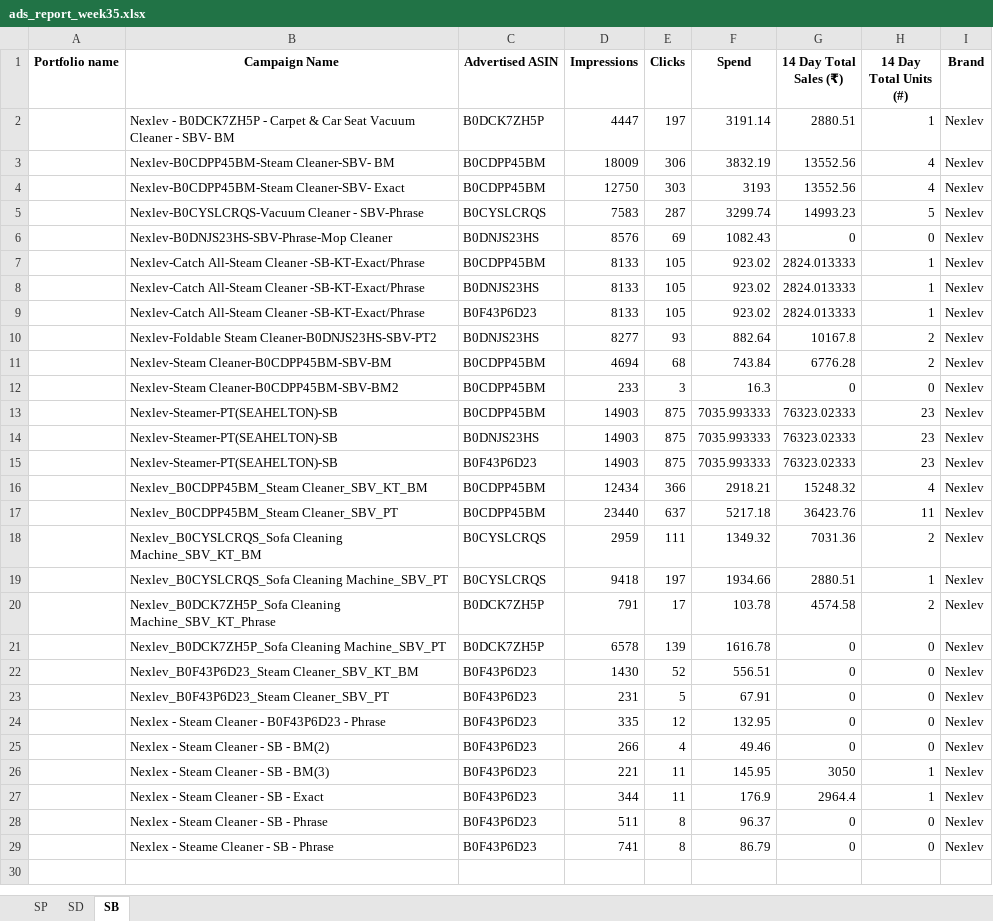
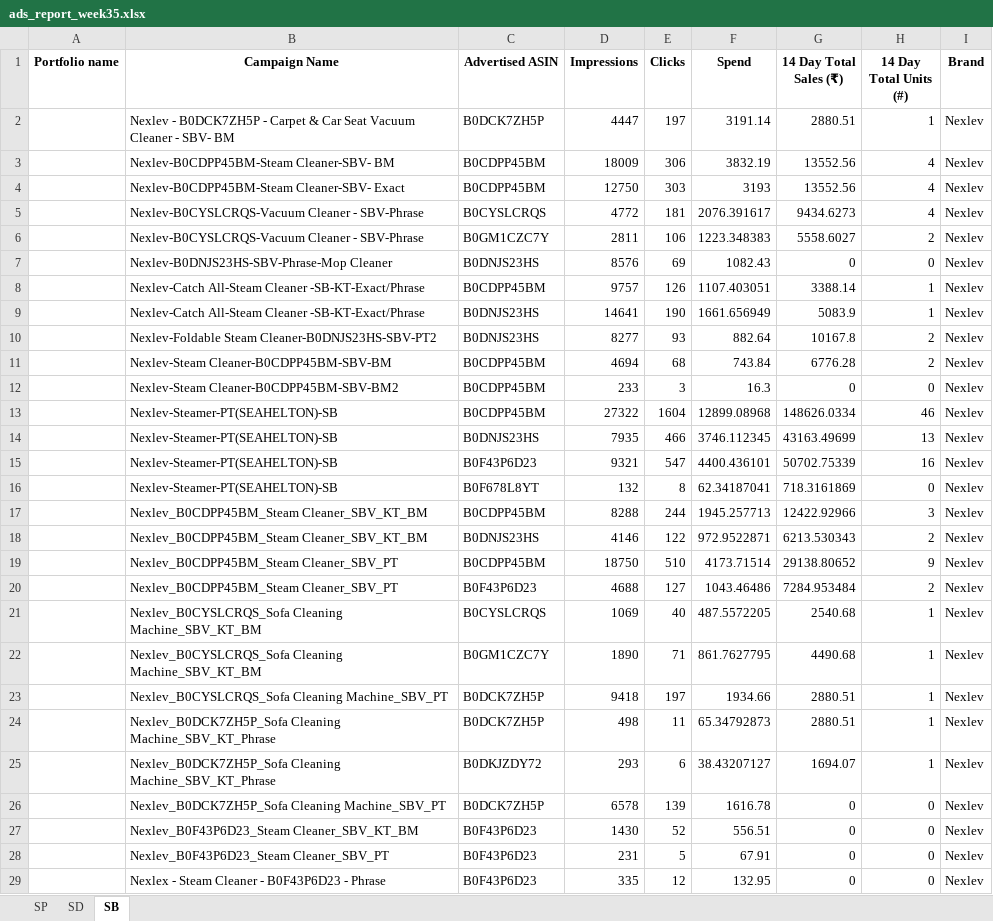
Before and after one commit to nitesh-lang/weekly-dashboard-fastapi, an Excel workbook: data/ams_weekly_data/Nexlev/ads_report_week35.xlsx, sheet SB, drawn as a sheet; only a part is shown; the shorter side is filled out with more unchanged rows; values as stored, in another font and other column widths than the file's, no borders; removed rows and columns are numbered as before the commit, all else as after; the diff names each change by its address in the sheet, - before the commit and + after, or states it on an @@ line.

```diff
--- a/data/ams_weekly_data/Nexlev/ads_report_week35.xlsx (sheet SB)
+++ b/data/ams_weekly_data/Nexlev/ads_report_week35.xlsx (sheet SB)
-row 5:  | Nexlev-B0CYSLCRQS-Vacuum Cleaner - SBV-Phrase | B0CYSLCRQS | 7583 | 287 | 3299.74 | 14993.23 | 5 | Nexlev
+row 5:  | Nexlev-B0CYSLCRQS-Vacuum Cleaner - SBV-Phrase | B0CYSLCRQS | 4772 | 181 | 2076.391617 | 9434.6273 | 4 | Nexlev
+row 6:  | Nexlev-B0CYSLCRQS-Vacuum Cleaner - SBV-Phrase | B0GM1CZC7Y | 2811 | 106 | 1223.348383 | 5558.6027 | 2 | Nexlev
-D8 (Impressions): 8133
+D8 (Impressions): 9757
-E8 (Clicks): 105
+E8 (Clicks): 126
-F8 (Spend): 923.02
+F8 (Spend): 1107.403051
-G8 (14 Day Total Sales (₹)): 2824.013333
+G8 (14 Day Total Sales (₹)): 3388.14
-D9 (Impressions): 8133
+D9 (Impressions): 14641
-E9 (Clicks): 105
+E9 (Clicks): 190
-F9 (Spend): 923.02
+F9 (Spend): 1661.656949
-G9 (14 Day Total Sales (₹)): 2824.013333
+G9 (14 Day Total Sales (₹)): 5083.9
-row 9:  | Nexlev-Catch All-Steam Cleaner -SB-KT-Exact/Phrase | B0F43P6D23 | 8133 | 105 | 923.02 | 2824.013333 | 1 | Nexlev
-row 13:  | Nexlev-Steamer-PT(SEAHELTON)-SB | B0CDPP45BM | 14903 | 875 | 7035.993333 | 76323.02333 | 23 | Nexlev
-row 14:  | Nexlev-Steamer-PT(SEAHELTON)-SB | B0DNJS23HS | 14903 | 875 | 7035.993333 | 76323.02333 | 23 | Nexlev
-row 15:  | Nexlev-Steamer-PT(SEAHELTON)-SB | B0F43P6D23 | 14903 | 875 | 7035.993333 | 76323.02333 | 23 | Nexlev
-row 16:  | Nexlev_B0CDPP45BM_Steam Cleaner_SBV_KT_BM | B0CDPP45BM | 12434 | 366 | 2918.21 | 15248.32 | 4 | Nexlev
-row 17:  | Nexlev_B0CDPP45BM_Steam Cleaner_SBV_PT | B0CDPP45BM | 23440 | 637 | 5217.18 | 36423.76 | 11 | Nexlev
-row 18:  | Nexlev_B0CYSLCRQS_Sofa Cleaning Machine_SBV_KT_BM | B0CYSLCRQS | 2959 | 111 | 1349.32 | 7031.36 | 2 | Nexlev
+row 13:  | Nexlev-Steamer-PT(SEAHELTON)-SB | B0CDPP45BM | 27322 | 1604 | 12899.08968 | 148626.0334 | 46 | Nexlev
+row 14:  | Nexlev-Steamer-PT(SEAHELTON)-SB | B0DNJS23HS | 7935 | 466 | 3746.112345 | 43163.49699 | 13 | Nexlev
+row 15:  | Nexlev-Steamer-PT(SEAHELTON)-SB | B0F43P6D23 | 9321 | 547 | 4400.436101 | 50702.75339 | 16 | Nexlev
+row 16:  | Nexlev-Steamer-PT(SEAHELTON)-SB | B0F678L8YT | 132 | 8 | 62.34187041 | 718.3161869 | 0 | Nexlev
+row 17:  | Nexlev_B0CDPP45BM_Steam Cleaner_SBV_KT_BM | B0CDPP45BM | 8288 | 244 | 1945.257713 | 12422.92966 | 3 | Nexlev
+row 18:  | Nexlev_B0CDPP45BM_Steam Cleaner_SBV_KT_BM | B0DNJS23HS | 4146 | 122 | 972.9522871 | 6213.530343 | 2 | Nexlev
+row 19:  | Nexlev_B0CDPP45BM_Steam Cleaner_SBV_PT | B0CDPP45BM | 18750 | 510 | 4173.71514 | 29138.80652 | 9 | Nexlev
+row 20:  | Nexlev_B0CDPP45BM_Steam Cleaner_SBV_PT | B0F43P6D23 | 4688 | 127 | 1043.46486 | 7284.953484 | 2 | Nexlev
+row 21:  | Nexlev_B0CYSLCRQS_Sofa Cleaning Machine_SBV_KT_BM | B0CYSLCRQS | 1069 | 40 | 487.5572205 | 2540.68 | 1 | Nexlev
+row 22:  | Nexlev_B0CYSLCRQS_Sofa Cleaning Machine_SBV_KT_BM | B0GM1CZC7Y | 1890 | 71 | 861.7627795 | 4490.68 | 1 | Nexlev
-C23 (Advertised ASIN): B0CYSLCRQS
+C23 (Advertised ASIN): B0DCK7ZH5P
-row 20:  | Nexlev_B0DCK7ZH5P_Sofa Cleaning Machine_SBV_KT_Phrase | B0DCK7ZH5P | 791 | 17 | 103.78 | 4574.58 | 2 | Nexlev
+row 24:  | Nexlev_B0DCK7ZH5P_Sofa Cleaning Machine_SBV_KT_Phrase | B0DCK7ZH5P | 498 | 11 | 65.34792873 | 2880.51 | 1 | Nexlev
+row 25:  | Nexlev_B0DCK7ZH5P_Sofa Cleaning Machine_SBV_KT_Phrase | B0DKJZDY72 | 293 | 6 | 38.43207127 | 1694.07 | 1 | Nexlev
```
Also changed, not shown: sheet SP, data/ams_weekly_data/White_Mulberry/ads_report_week21.xlsx, data/ams_weekly_data/White_Mulberry/ads_report_week35.xlsx, 30 other files.
